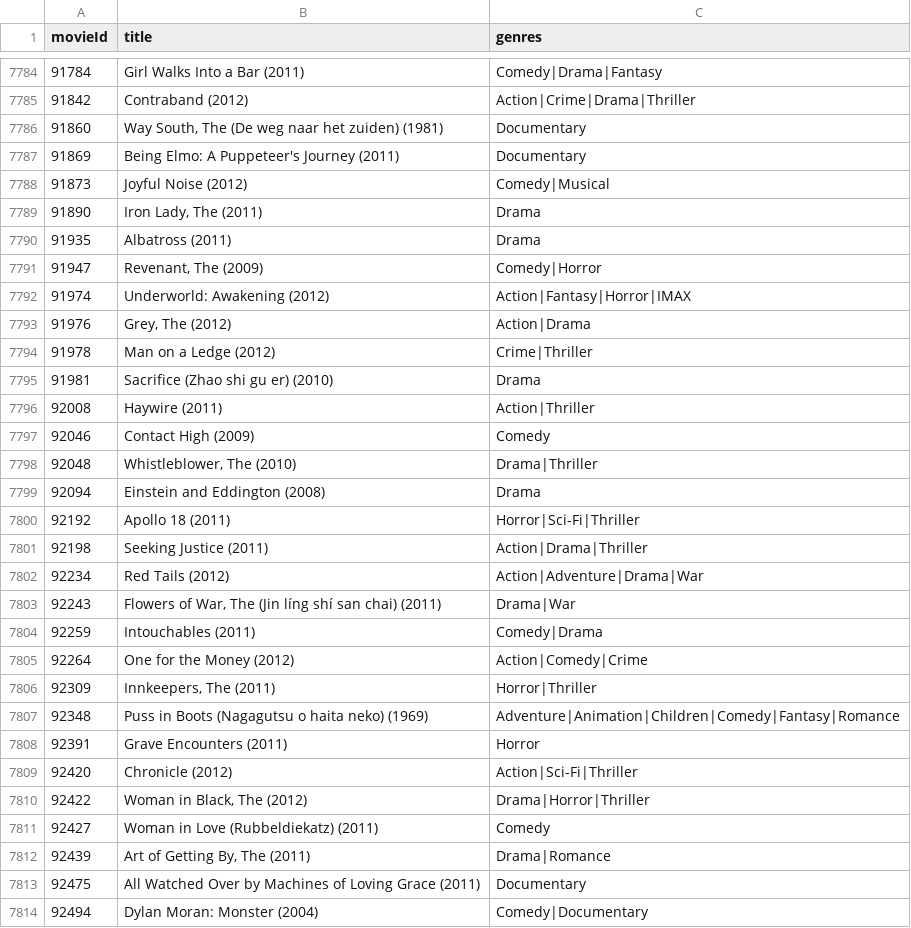
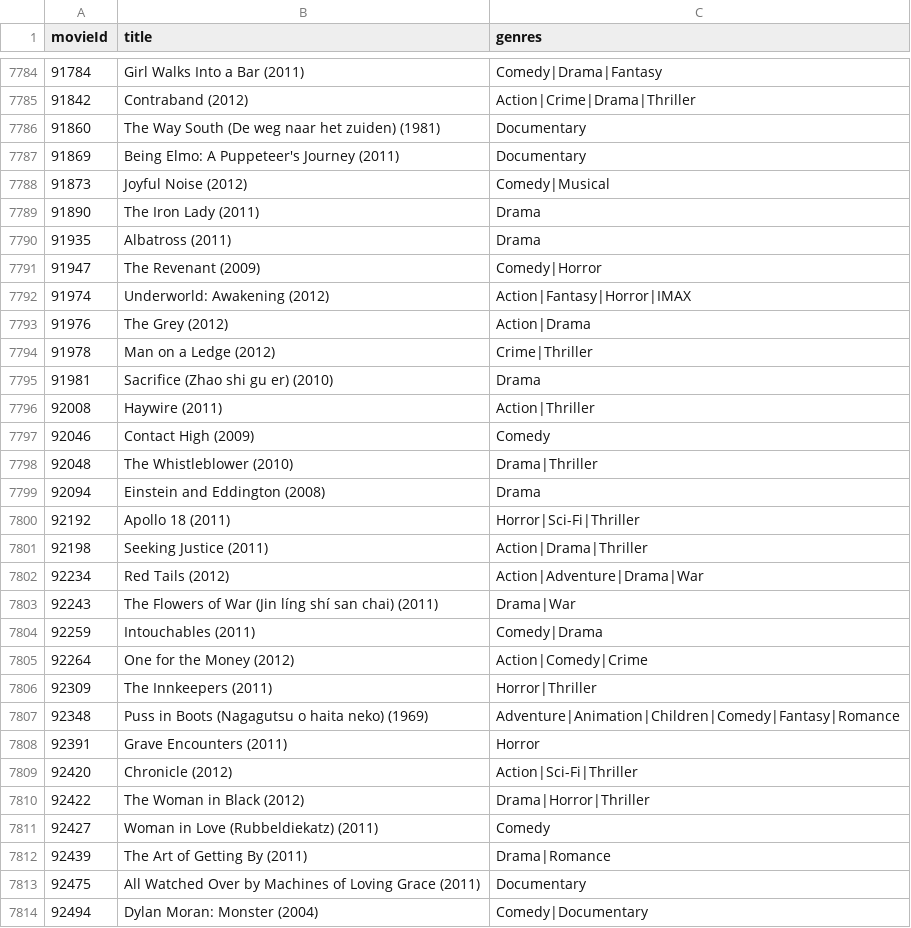
Before and after one commit to starkindustriestony575-alt/movie-recommendation-system, a CSV file: Data/movies.csv, drawn as a sheet; only a part is shown, gaps mark what is left out; the diff covers the shown part only.

Commit message:
yes

```diff
--- a/Data/movies.csv
+++ b/Data/movies.csv
@@ -7785,10 +7785,10 @@ movieId,title,genres
 91842,Contraband (2012),Action|Crime|Drama|Thriller
-91860,"Way South, The (De weg naar het zuiden) (1981)",Documentary
+91860,"The Way South (De weg naar het zuiden) (1981)",Documentary
 91869,Being Elmo: A Puppeteer's Journey (2011),Documentary
 91873,Joyful Noise (2012),Comedy|Musical
-91890,"Iron Lady, The (2011)",Drama
+91890,"The Iron Lady (2011)",Drama
 91935,Albatross (2011),Drama
-91947,"Revenant, The (2009)",Comedy|Horror
+91947,"The Revenant (2009)",Comedy|Horror
 91974,Underworld: Awakening (2012),Action|Fantasy|Horror|IMAX
-91976,"Grey, The (2012)",Action|Drama
+91976,"The Grey (2012)",Action|Drama
 91978,Man on a Ledge (2012),Crime|Thriller
@@ -7797,3 +7797,3 @@ movieId,title,genres
 92046,Contact High (2009),Comedy
-92048,"Whistleblower, The (2010)",Drama|Thriller
+92048,"The Whistleblower (2010)",Drama|Thriller
 92094,Einstein and Eddington (2008),Drama
@@ -7802,6 +7802,6 @@ movieId,title,genres
 92234,Red Tails (2012),Action|Adventure|Drama|War
-92243,"Flowers of War, The (Jin líng shí san chai) (2011)",Drama|War
+92243,"The Flowers of War (Jin líng shí san chai) (2011)",Drama|War
 92259,Intouchables (2011),Comedy|Drama
 92264,One for the Money (2012),Action|Comedy|Crime
-92309,"Innkeepers, The (2011)",Horror|Thriller
+92309,"The Innkeepers (2011)",Horror|Thriller
 92348,Puss in Boots (Nagagutsu o haita neko) (1969),Adventure|Animation|Children|Comedy|Fantasy|Romance
@@ -7809,5 +7809,5 @@ movieId,title,genres
 92420,Chronicle (2012),Action|Sci-Fi|Thriller
-92422,"Woman in Black, The (2012)",Drama|Horror|Thriller
+92422,"The Woman in Black (2012)",Drama|Horror|Thriller
 92427,Woman in Love (Rubbeldiekatz) (2011),Comedy
-92439,"Art of Getting By, The (2011)",Drama|Romance
+92439,"The Art of Getting By (2011)",Drama|Romance
 92475,All Watched Over by Machines of Loving Grace (2011),Documentary
```
Also changed, not shown: 16 edited cells elsewhere in this file.
